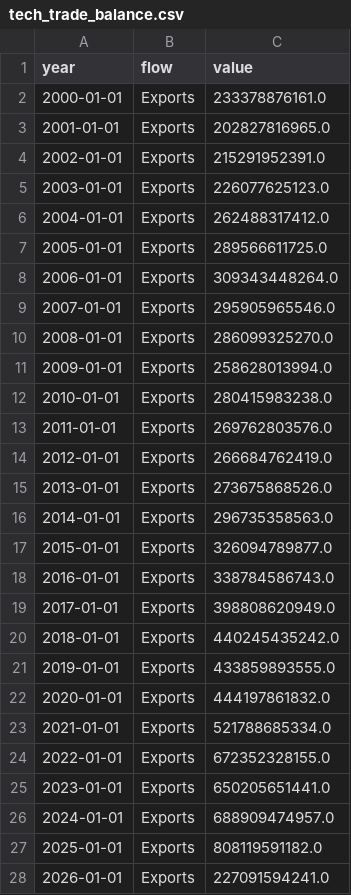
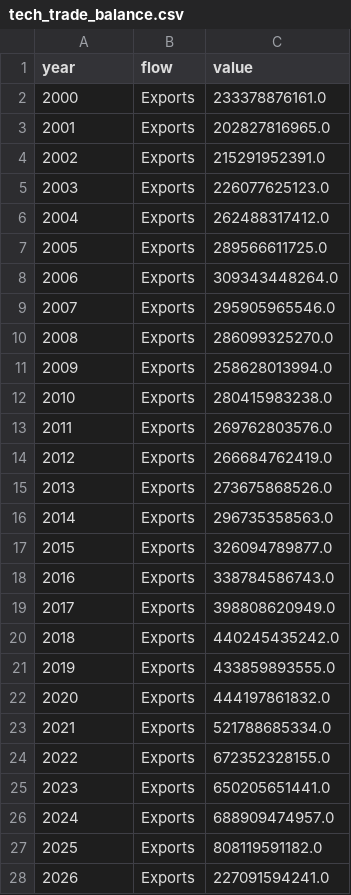
Before and after one commit to Q1029-fish/FIT2179-DV2, a CSV file: tech_trade_balance.csv, drawn as a sheet; only a part is shown; the diff covers the shown part only.

```diff
--- a/tech_trade_balance.csv
+++ b/tech_trade_balance.csv
@@ -1,28 +1,28 @@
 year,flow,value
-2000-01-01,Exports,233378876161.0
-2001-01-01,Exports,202827816965.0
-2002-01-01,Exports,215291952391.0
-2003-01-01,Exports,226077625123.0
-2004-01-01,Exports,262488317412.0
-2005-01-01,Exports,289566611725.0
-2006-01-01,Exports,309343448264.0
-2007-01-01,Exports,295905965546.0
-2008-01-01,Exports,286099325270.0
-2009-01-01,Exports,258628013994.0
-2010-01-01,Exports,280415983238.0
-2011-01-01,Exports,269762803576.0
-2012-01-01,Exports,266684762419.0
-2013-01-01,Exports,273675868526.0
-2014-01-01,Exports,296735358563.0
-2015-01-01,Exports,326094789877.0
-2016-01-01,Exports,338784586743.0
-2017-01-01,Exports,398808620949.0
-2018-01-01,Exports,440245435242.0
-2019-01-01,Exports,433859893555.0
-2020-01-01,Exports,444197861832.0
-2021-01-01,Exports,521788685334.0
-2022-01-01,Exports,672352328155.0
-2023-01-01,Exports,650205651441.0
-2024-01-01,Exports,688909474957.0
-2025-01-01,Exports,808119591182.0
-2026-01-01,Exports,227091594241.0
+2000,Exports,233378876161.0
+2001,Exports,202827816965.0
+2002,Exports,215291952391.0
+2003,Exports,226077625123.0
+2004,Exports,262488317412.0
+2005,Exports,289566611725.0
+2006,Exports,309343448264.0
+2007,Exports,295905965546.0
+2008,Exports,286099325270.0
+2009,Exports,258628013994.0
+2010,Exports,280415983238.0
+2011,Exports,269762803576.0
+2012,Exports,266684762419.0
+2013,Exports,273675868526.0
+2014,Exports,296735358563.0
+2015,Exports,326094789877.0
+2016,Exports,338784586743.0
+2017,Exports,398808620949.0
+2018,Exports,440245435242.0
+2019,Exports,433859893555.0
+2020,Exports,444197861832.0
+2021,Exports,521788685334.0
+2022,Exports,672352328155.0
+2023,Exports,650205651441.0
+2024,Exports,688909474957.0
+2025,Exports,808119591182.0
+2026,Exports,227091594241.0
```
Also changed, not shown: 27 edited cells elsewhere in this file, 1 other file.
